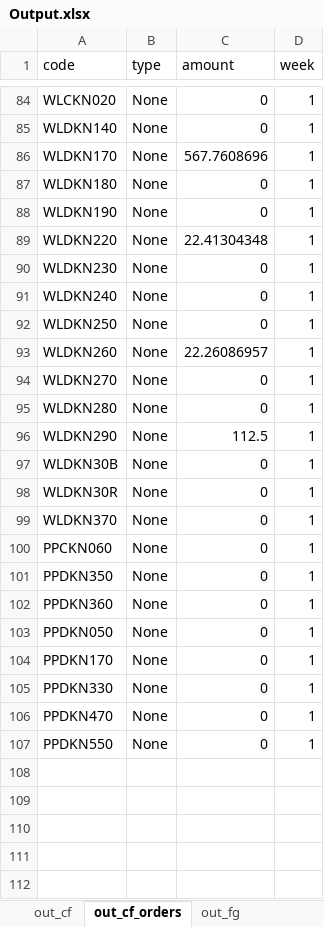
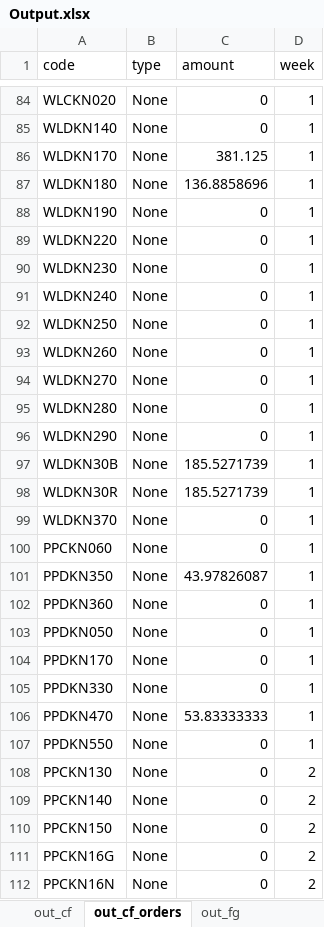
Before and after one commit to gfourcade/pet_dash, an Excel workbook: Output.xlsx, sheet out_cf_orders, drawn as a sheet; only a part is shown, gaps mark what is left out; values as stored, in another font and other column widths than the file's, no borders; the diff covers the shown part only; the diff names each change by its address in the sheet, - before the commit and + after, or states it on an @@ line.

```diff
--- a/Output.xlsx (sheet out_cf_orders)
+++ b/Output.xlsx (sheet out_cf_orders)
-C86 (amount): 567.7608696
+C86 (amount): 381.125
-C87 (amount): 0
+C87 (amount): 136.8858696
-C89 (amount): 22.41304348
+C89 (amount): 0
-C93 (amount): 22.26086957
+C93 (amount): 0
-C96 (amount): 112.5
+C96 (amount): 0
-C97:C98 (amount): 0
+C97:C98 (amount): 185.5271739
-C101 (amount): 0
+C101 (amount): 43.97826087
-C106 (amount): 0
+C106 (amount): 53.83333333
+row 108: PPCKN130 | None | 0 | 2
+row 109: PPCKN140 | None | 0 | 2
+row 110: PPCKN150 | None | 0 | 2
+row 111: PPCKN16G | None | 0 | 2
+row 112: PPCKN16N | None | 0 | 2
```
Also changed, not shown: 101 added rows and 39 edited cells elsewhere in this sheet, sheet out_fg, sheet out_cf, sheet out_bins, sheet out_packline, 4 other files.
